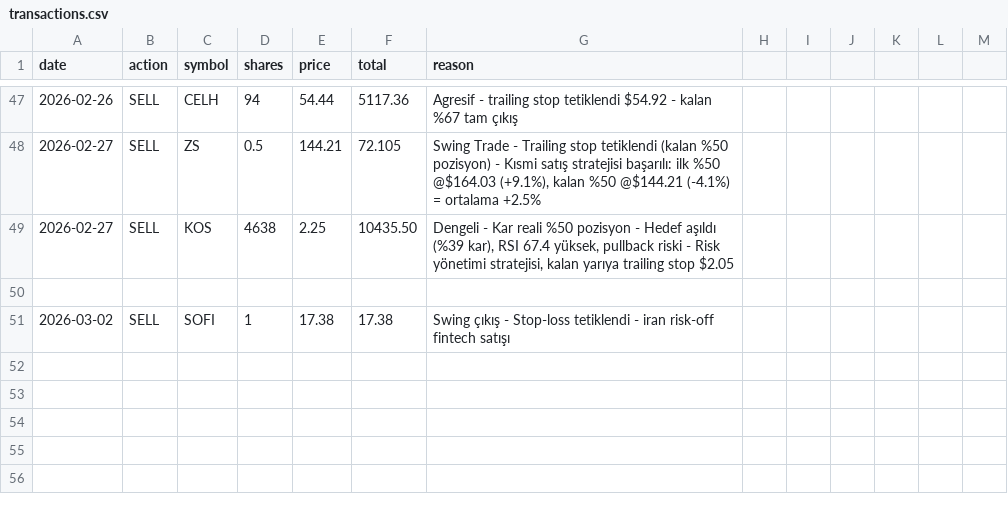
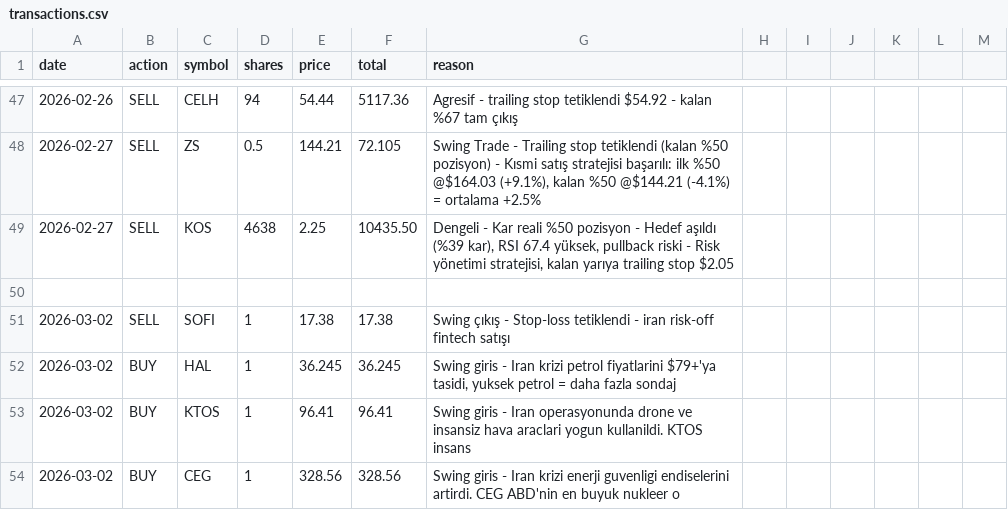
Before and after one commit to zeynelgun-afk/portfolio-tracker, a CSV file: data/transactions.csv, drawn as a sheet; only a part is shown, gaps mark what is left out.

Commit message:
[SWING-GİRİŞ] HAL @36.24 - enerji servisleri, iran petrol katalizörü [SWING-GİRİŞ] KTOS @96.41 - savunma drone sistemleri, iran operasyonu katalizörü [SWING-GİRİŞ] CEG @328.56 - nükleer enerji güvenliği, microsoft AI data center 9/10 aktif pozisyon, 1 boş slot korunuyor

```diff
--- a/data/transactions.csv
+++ b/data/transactions.csv
@@ -51 +51,4 @@ date,action,symbol,shares,price,total,reason
 2026-03-02,SELL,SOFI,1,17.38,17.38,"Swing çıkış - Stop-loss tetiklendi - iran risk-off fintech satışı"
+2026-03-02,BUY,HAL,1,36.245,36.245,"Swing giris - Iran krizi petrol fiyatlarini $79+'ya tasidi, yuksek petrol = daha fazla sondaj "
+2026-03-02,BUY,KTOS,1,96.41,96.41,"Swing giris - Iran operasyonunda drone ve insansiz hava araclari yogun kullanildi. KTOS insans"
+2026-03-02,BUY,CEG,1,328.56,328.56,"Swing giris - Iran krizi enerji guvenligi endiselerini artirdi. CEG ABD'nin en buyuk nukleer o"
```
Also changed, not shown: 2 other files.
